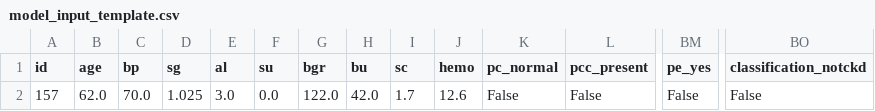
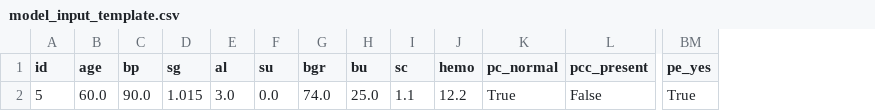
Before and after one commit to MOHSENTAVAKOLI92/CKD_Project, a CSV file: data/model_input_template.csv, drawn as a sheet; only a part is shown, gaps mark what is left out; the diff names each change by its address in the sheet, - before the commit and + after, or states it on an @@ line.

```diff
--- a/data/model_input_template.csv
+++ b/data/model_input_template.csv
-column BO (classification_notckd), row 2: False
-A2 (id): 157
+A2 (id): 5
-B2 (age): 62.0
+B2 (age): 60.0
-C2 (bp): 70.0
+C2 (bp): 90.0
-D2 (sg): 1.025
+D2 (sg): 1.015
-G2 (bgr): 122.0
+G2 (bgr): 74.0
-H2 (bu): 42.0
+H2 (bu): 25.0
-I2 (sc): 1.7
+I2 (sc): 1.1
-J2 (hemo): 12.6
+J2 (hemo): 12.2
-K2 (pc_normal): False
+K2 (pc_normal): True
-BM2 (pe_yes): False
+BM2 (pe_yes): True
```
Also changed, not shown: 34 other files.
